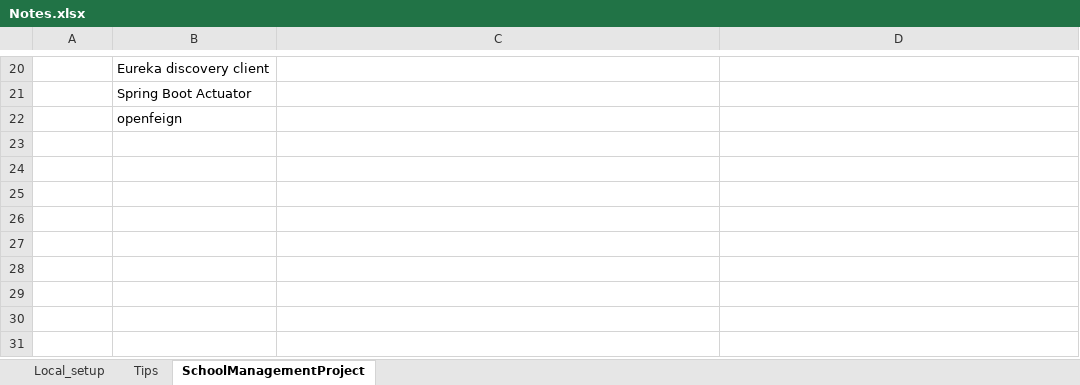
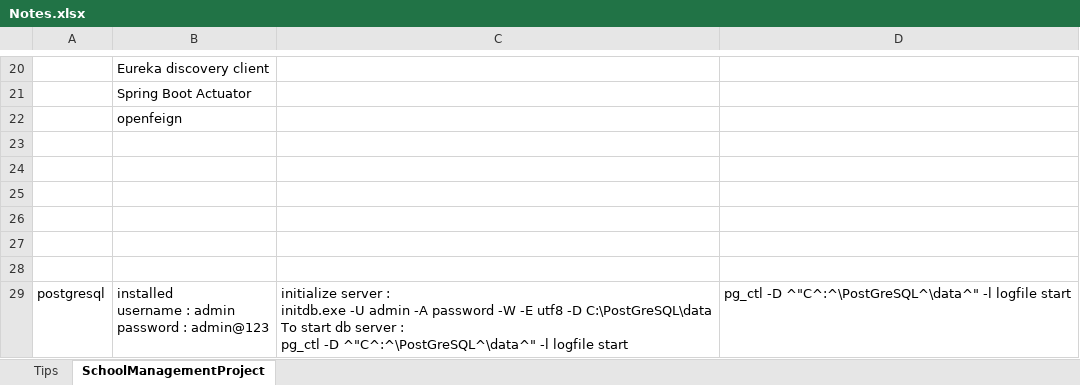
Before and after one commit to tanspra/SchoolManagement, an Excel workbook: resource/Notes.xlsx, sheet SchoolManagementProject, drawn as a sheet; only a part is shown, gaps mark what is left out; values as stored, in another font and other column widths than the file's, no borders; ↵ is a line break in a cell; the diff names each change by its address in the sheet, - before the commit and + after, or states it on an @@ line.

```diff
--- a/resource/Notes.xlsx (sheet SchoolManagementProject)
+++ b/resource/Notes.xlsx (sheet SchoolManagementProject)
-sheet tab: Local_setup
+row 23: (empty)
+row 24: (empty)
+row 25: (empty)
+row 26: (empty)
+row 27: (empty)
+row 28: (empty)
+row 29: postgresql | installed ↵ username : admin ↵ password : admin@123 | initialize server : ↵ initdb.exe -U admin -A password -W -E utf8 -D C:\PostGreSQL\data ↵ To start db server : ↵ pg_ctl -D ^"C^:^\PostGreSQL^\data^" -l logfile start | pg_ctl -D ^"C^:^\PostGreSQL^\data^" -l logfile start
```
